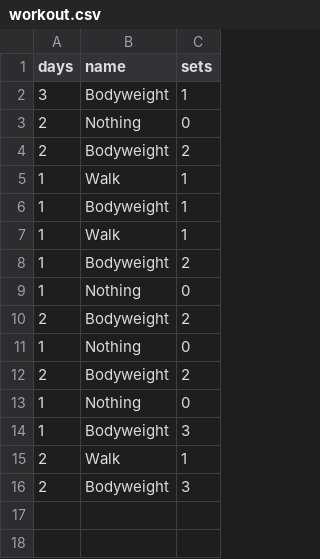
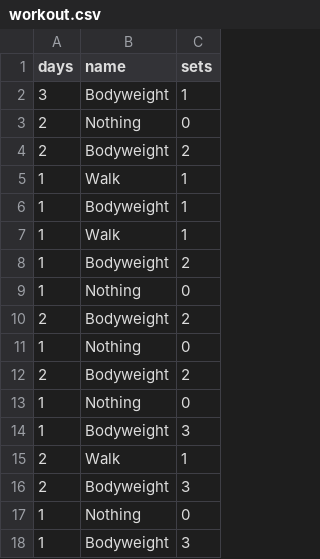
Before and after one commit to AlexandrosKap/daworkout, a CSV file: workout.csv, drawn as a sheet.

```diff
--- a/workout.csv
+++ b/workout.csv
@@ -16 +16,3 @@ days,name,sets
 2,Bodyweight,3
+1,Nothing,0
+1,Bodyweight,3
```
Also changed, not shown: 2 other files.
